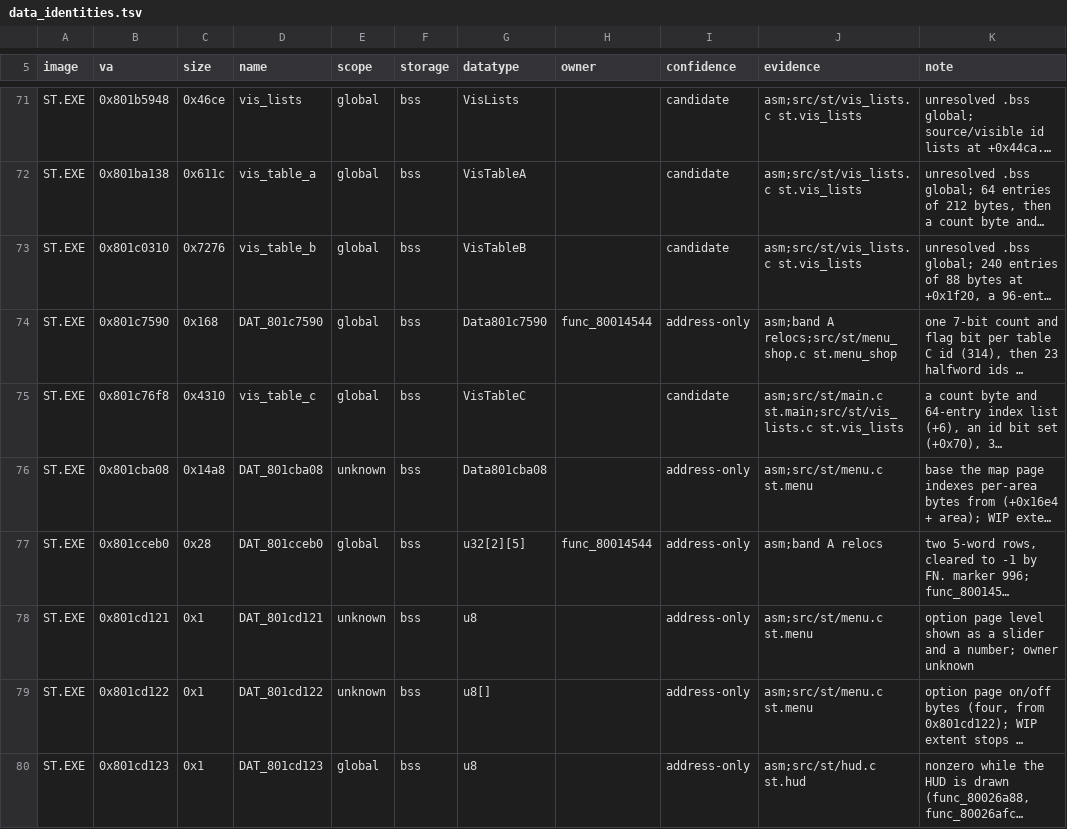
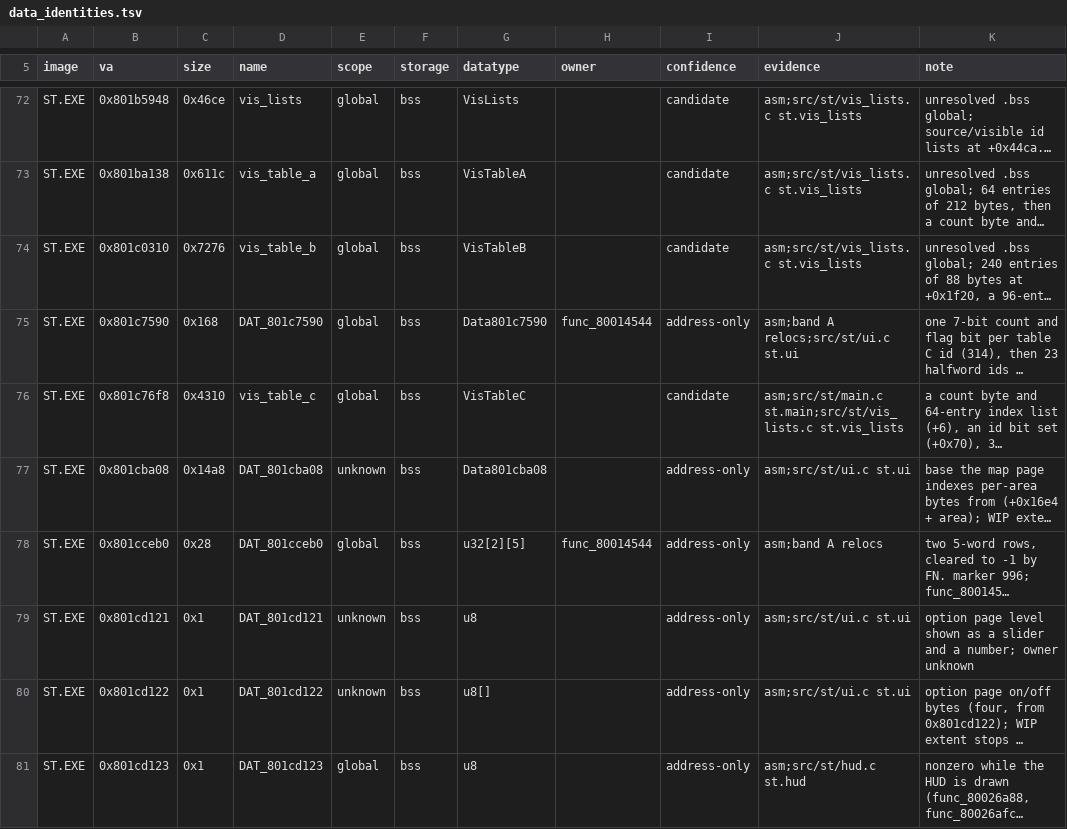
Before and after one commit to Voicedrew11/shadow-tower-decomp, a TSV file: config/retail/data_identities.tsv, drawn as a sheet; only a part is shown, gaps mark what is left out; long unchanged cells end in …; addresses are those after the commit; the diff covers the shown part only; the diff names each change by its address in the sheet, - before the commit and + after, or states it on an @@ line.

```diff
--- a/config/retail/data_identities.tsv
+++ b/config/retail/data_identities.tsv
-J75 (evidence): asm;band A relocs;src/st/menu_shop.c st.menu_shop
+J75 (evidence): asm;band A relocs;src/st/ui.c st.ui
-J77 (evidence): asm;src/st/menu.c st.menu
+J77 (evidence): asm;src/st/ui.c st.ui
-J79:J80 (evidence): asm;src/st/menu.c st.menu
+J79:J80 (evidence): asm;src/st/ui.c st.ui
```
Also changed, not shown: 2 added rows and 29 edited cells elsewhere in this file, config/retail/data.tsv, 19 other files.
